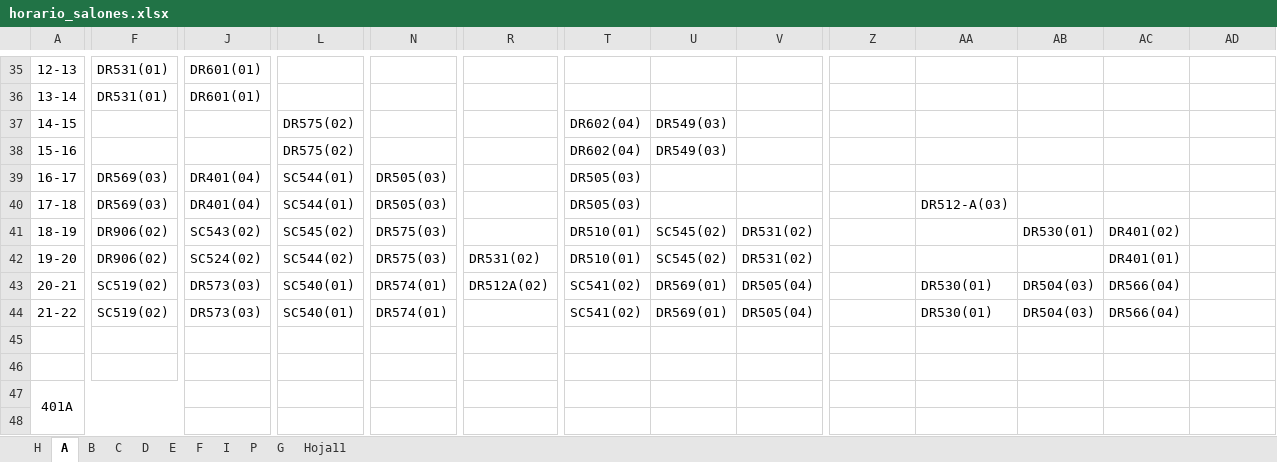
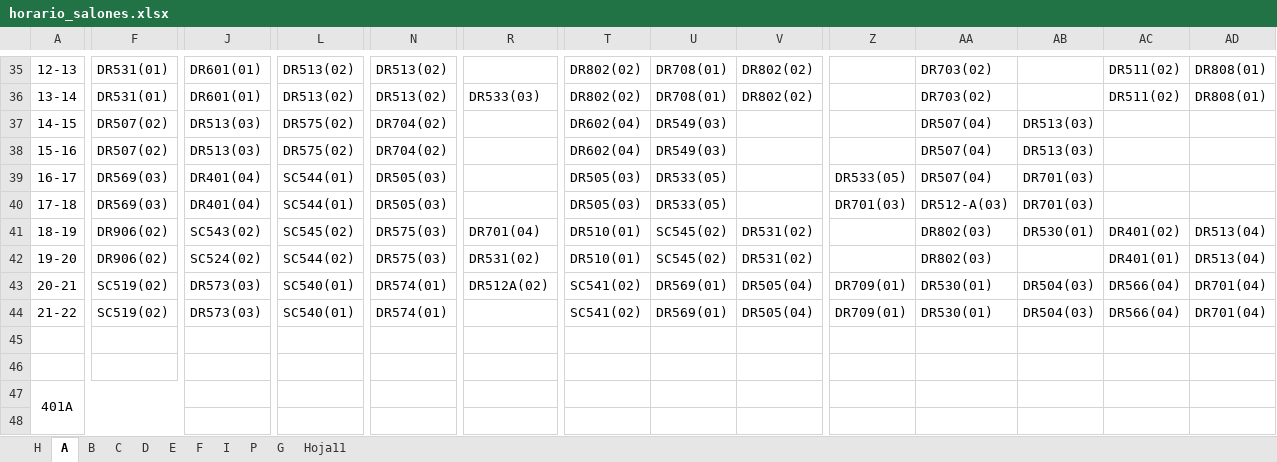
Before and after one commit to omairatapias/SALONES, an Excel workbook: horario_salones.xlsx, sheet A, drawn as a sheet; only a part is shown, gaps mark what is left out; values as stored, in another font and other column widths than the file's, no borders; the diff covers the shown part only; the diff names each change by its address in the sheet, - before the commit and + after, or states it on an @@ line.

```diff
--- a/horario_salones.xlsx (sheet A)
+++ b/horario_salones.xlsx (sheet A)
-L35:L36: (empty)
+L35:L36: DR513(02)
-N35:N36: (empty)
+N35:N36: DR513(02)
-T35:T36: (empty)
+T35:T36: DR802(02)
-U35:U36: (empty)
+U35:U36: DR708(01)
-V35:V36: (empty)
+V35:V36: DR802(02)
-AA35:AA36: (empty)
+AA35:AA36: DR703(02)
-AC35:AC36: (empty)
+AC35:AC36: DR511(02)
-AD35:AD36: (empty)
+AD35:AD36: DR808(01)
-R36: (empty)
+R36: DR533(03)
-F37:F38: (empty)
+F37:F38: DR507(02)
-J37:J38: (empty)
+J37:J38: DR513(03)
-N37:N38: (empty)
+N37:N38: DR704(02)
-AA37:AA39: (empty)
+AA37:AA39: DR507(04)
-AB37:AB38: (empty)
+AB37:AB38: DR513(03)
-U39:U40: (empty)
+U39:U40: DR533(05)
-Z39: (empty)
+Z39: DR533(05)
-AB39:AB40: (empty)
+AB39:AB40: DR701(03)
-Z40: (empty)
+Z40: DR701(03)
-R41: (empty)
+R41: DR701(04)
-AA41:AA42: (empty)
+AA41:AA42: DR802(03)
-AD41:AD42: (empty)
+AD41:AD42: DR513(04)
-Z43:Z44: (empty)
+Z43:Z44: DR709(01)
-AD43:AD44: (empty)
+AD43:AD44: DR701(04)
```
Also changed, not shown: 27 added rows, 4 removed rows, 122 edited cells and merged cells elsewhere in this sheet, sheet H.
